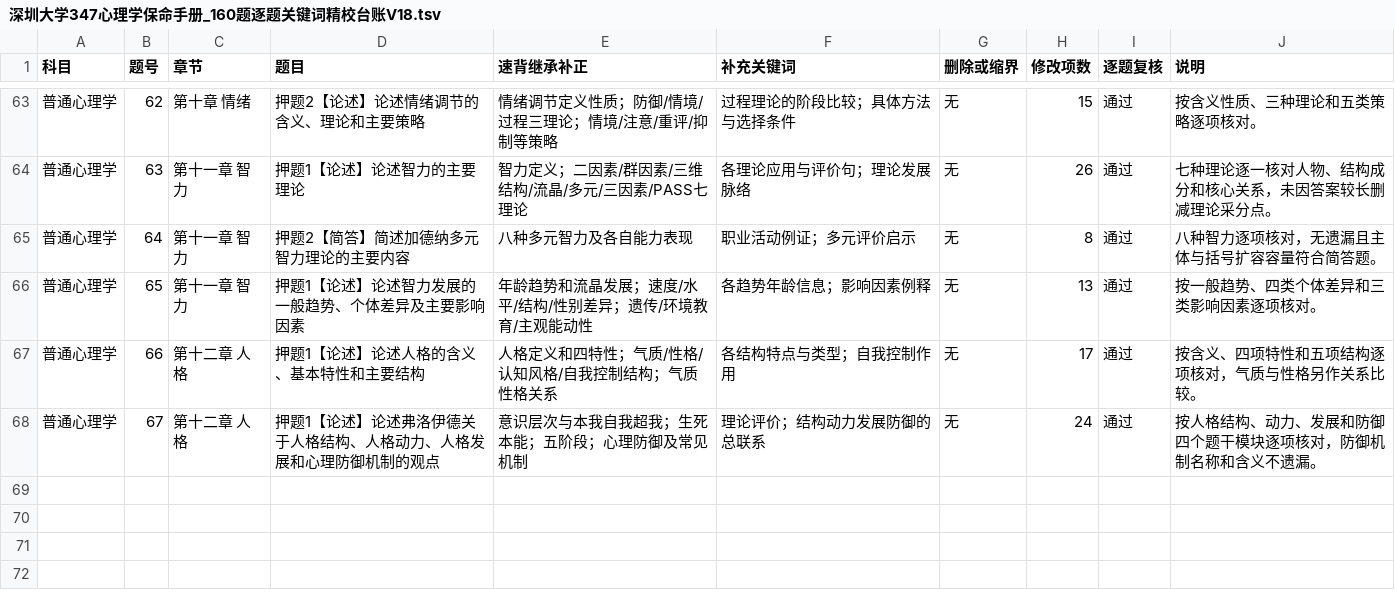
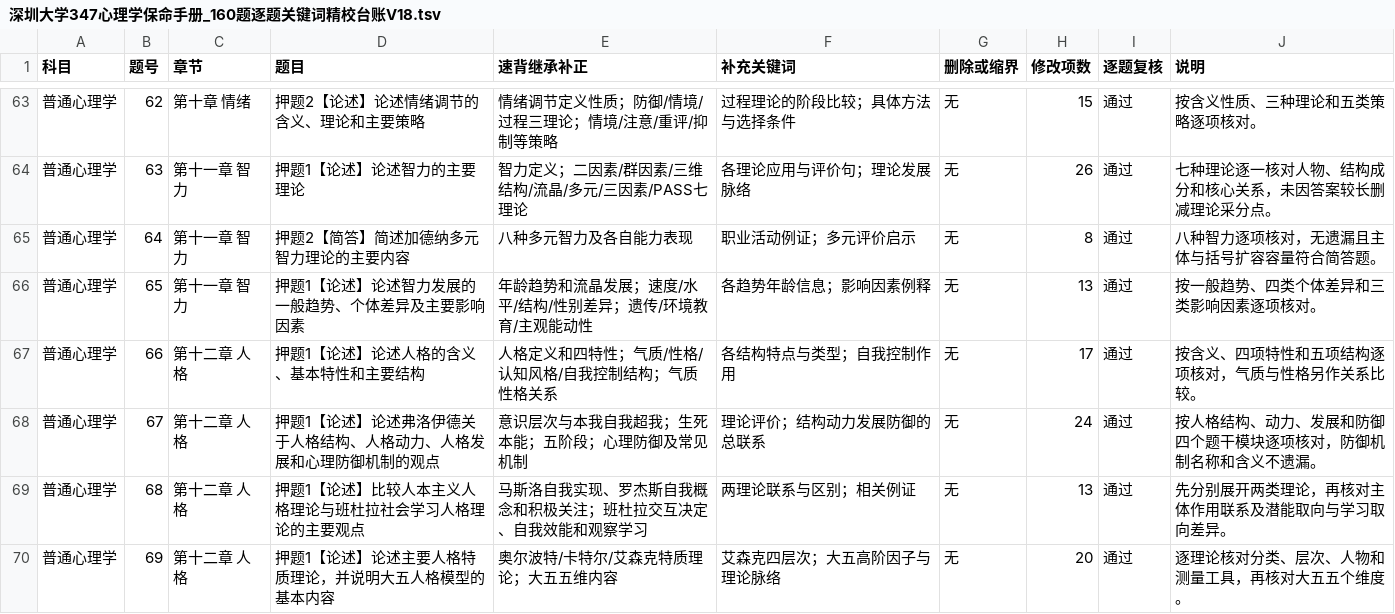
Before and after one commit to wx855208227-a11y/tietou, a TSV file: deliverables/深圳大学347心理学保命手册_160题逐题关键词精校台账V18.tsv, drawn as a sheet; only a part is shown, gaps mark what is left out.

```diff
--- a/deliverables/深圳大学347心理学保命手册_160题逐题关键词精校台账V18.tsv
+++ b/deliverables/深圳大学347心理学保命手册_160题逐题关键词精校台账V18.tsv
@@ -68 +68,3 @@
 普通心理学	67	第十二章 人格	押题1【论述】论述弗洛伊德关于人格结构、人格动力、人格发展和心理防御机制的观点	意识层次与本我自我超我；生死本能；五阶段；心理防御及常见机制	理论评价；结构动力发展防御的总联系	无	24	通过	按人格结构、动力、发展和防御四个题干模块逐项核对，防御机制名称和含义不遗漏。
+普通心理学	68	第十二章 人格	押题1【论述】比较人本主义人格理论与班杜拉社会学习人格理论的主要观点	马斯洛自我实现、罗杰斯自我概念和积极关注；班杜拉交互决定、自我效能和观察学习	两理论联系与区别；相关例证	无	13	通过	先分别展开两类理论，再核对主体作用联系及潜能取向与学习取向差异。
+普通心理学	69	第十二章 人格	押题1【论述】论述主要人格特质理论，并说明大五人格模型的基本内容	奥尔波特/卡特尔/艾森克特质理论；大五五维内容	艾森克四层次；大五高阶因子与理论脉络	无	20	通过	逐理论核对分类、层次、人物和测量工具，再核对大五五个维度。
```
Also changed, not shown: 3 other files.
